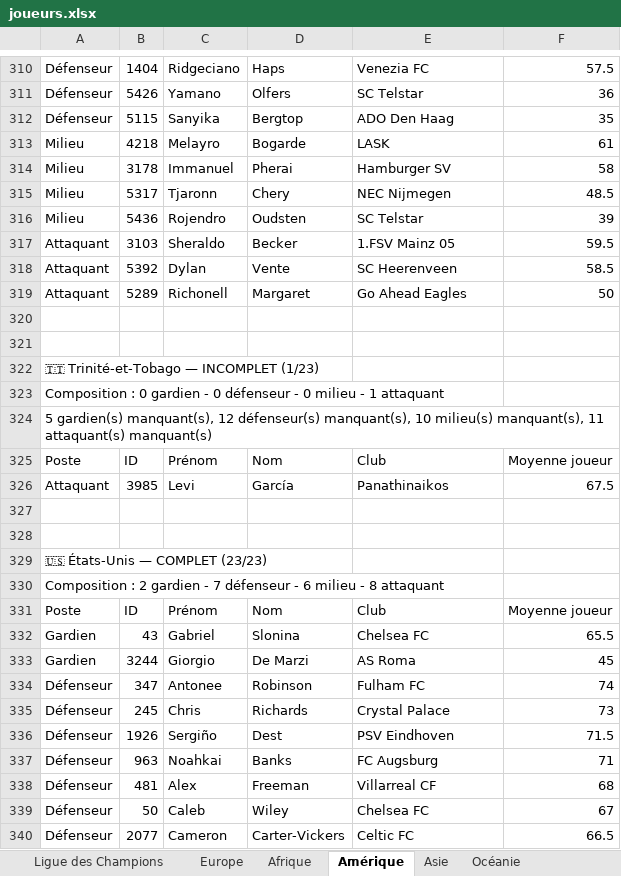
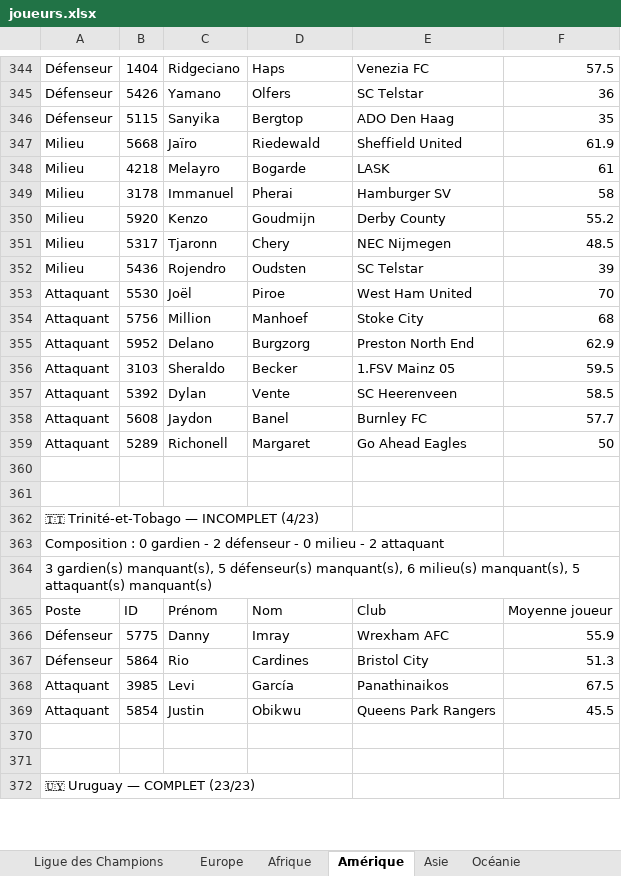
Before and after one commit to Ynnel713/Projet-foot, an Excel workbook: data/joueurs.xlsx, sheet Amérique, drawn as a sheet; only a part is shown, gaps mark what is left out; the shorter side is filled out with more unchanged rows; values as stored, in another font and other column widths than the file's, no cell formats; removed rows and columns are numbered as before the commit, all else as after; the diff covers the shown part only; the diff names each change by its address in the sheet, - before the commit and + after, or states it on an @@ line.

```diff
--- a/data/joueurs.xlsx (sheet Amérique)
+++ b/data/joueurs.xlsx (sheet Amérique)
+row 347: Milieu | 5668 | Jaïro | Riedewald | Sheffield United | 61.9
+row 350: Milieu | 5920 | Kenzo | Goudmijn | Derby County | 55.2
+row 353: Attaquant | 5530 | Joël | Piroe | West Ham United | 70
+row 354: Attaquant | 5756 | Million | Manhoef | Stoke City | 68
+row 355: Attaquant | 5952 | Delano | Burgzorg | Preston North End | 62.9
+row 358: Attaquant | 5608 | Jaydon | Banel | Burnley FC | 57.7
-A362: 🇹🇹 Trinité-et-Tobago — INCOMPLET (1/23)
+A362: 🇹🇹 Trinité-et-Tobago — INCOMPLET (4/23)
-A363: …gardien - 0 défenseur - 0 milieu - 1 attaquant
+A363: …gardien - 2 défenseur - 0 milieu - 2 attaquant
-A364: 5 gardien(s) manquant(s), 12 défenseur(s) manquant(s), 10 milieu(s) manquant(s), 11 attaquant(s) manquant(s)
+A364: 3 gardien(s) manquant(s), 5 défenseur(s) manquant(s), 6 milieu(s) manquant(s), 5 attaquant(s) manquant(s)
+row 366: Défenseur | 5775 | Danny | Imray | Wrexham AFC | 55.9
+row 367: Défenseur | 5864 | Rio | Cardines | Bristol City | 51.3
-row 369: (empty)
+row 369: Attaquant | 5854 | Justin | Obikwu | Queens Park Rangers | 45.5
-row 328: (empty)
-row 329: 🇺🇸 États-Unis — COMPLET (23/23)
-row 330: Composition : 2 gardien - 7 défenseur - 6 milieu - 8 attaquant
@@ row 331 moved to row 317: Poste @@
@@ row 332 moved to row 448: Gardien @@
-row 333: Gardien | 3244 | Giorgio | De Marzi | AS Roma | 45
-row 334: Défenseur | 347 | Antonee | Robinson | Fulham FC | 74
-row 335: Défenseur | 245 | Chris | Richards | Crystal Palace | 73
-row 336: Défenseur | 1926 | Sergiño | Dest | PSV Eindhoven | 71.5
@@ row 337 moved to row 453: Défenseur @@
@@ row 338 moved to row 455: Défenseur @@
@@ row 339 moved to row 456: Défenseur @@
-row 340: Défenseur | 2077 | Cameron | Carter-Vickers | Celtic FC | 66.5
```
Also changed, not shown: 180 added rows, 123 removed rows, 70 moved rows and 88 edited cells elsewhere in this sheet, sheet Europe, sheet Afrique, sheet Asie, sheet Océanie, cell formats, 1 other file.
